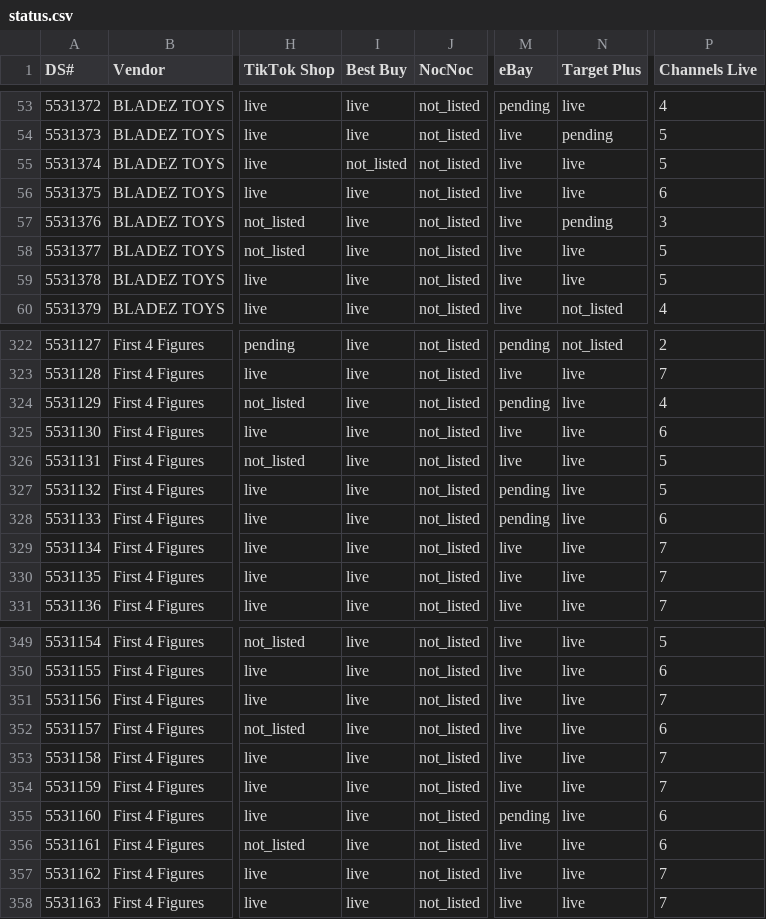
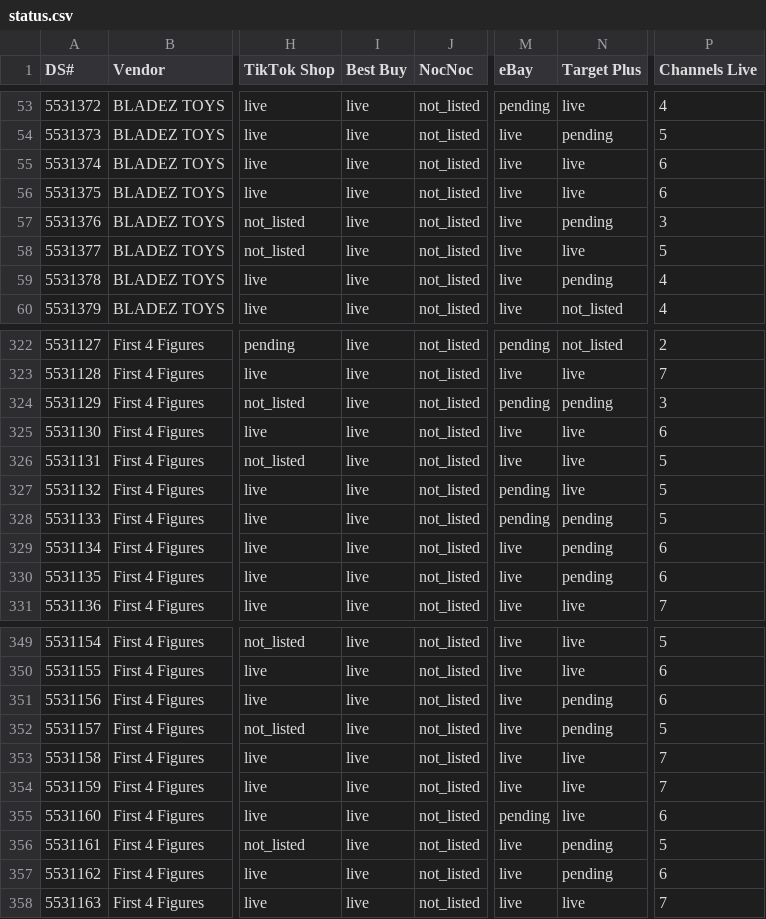
Before and after one commit to jmaitner/DS_Setup_Repo, a CSV file: index/status.csv, drawn as a sheet; only a part is shown, gaps mark what is left out; the diff covers the shown part only; the diff names each change by its address in the sheet, - before the commit and + after, or states it on an @@ line.

```diff
--- a/index/status.csv
+++ b/index/status.csv
-I55 (Best Buy): not_listed
+I55 (Best Buy): live
-P55 (Channels Live): 5
+P55 (Channels Live): 6
-N59 (Target Plus): live
+N59 (Target Plus): pending
-P59 (Channels Live): 5
+P59 (Channels Live): 4
-N324 (Target Plus): live
+N324 (Target Plus): pending
-P324 (Channels Live): 4
+P324 (Channels Live): 3
-N328:N330 (Target Plus): live
+N328:N330 (Target Plus): pending
-P328 (Channels Live): 6
+P328 (Channels Live): 5
-P329:P330 (Channels Live): 7
+P329:P330 (Channels Live): 6
-N351:N352 (Target Plus): live
+N351:N352 (Target Plus): pending
-P351 (Channels Live): 7
+P351 (Channels Live): 6
-P352 (Channels Live): 6
+P352 (Channels Live): 5
-N356:N357 (Target Plus): live
+N356:N357 (Target Plus): pending
-P356 (Channels Live): 6
+P356 (Channels Live): 5
-P357 (Channels Live): 7
+P357 (Channels Live): 6
```
Also changed, not shown: 59 edited cells elsewhere in this file, 42 other files.
